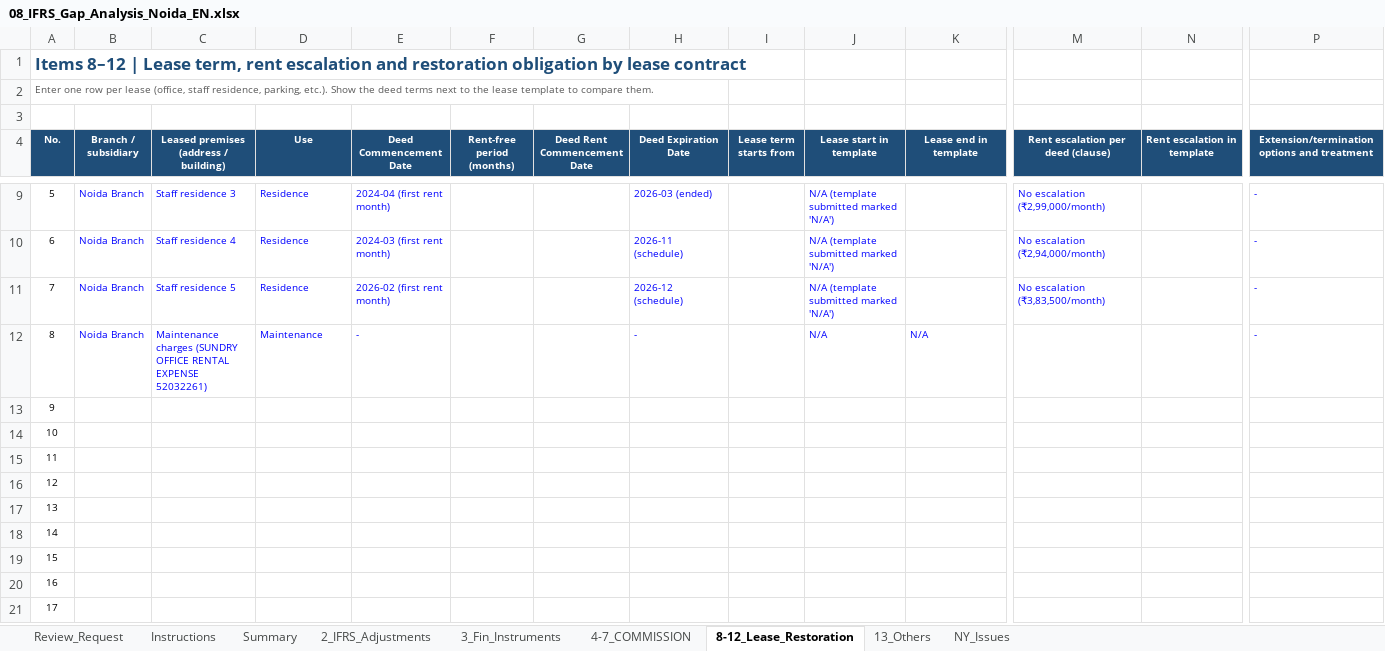
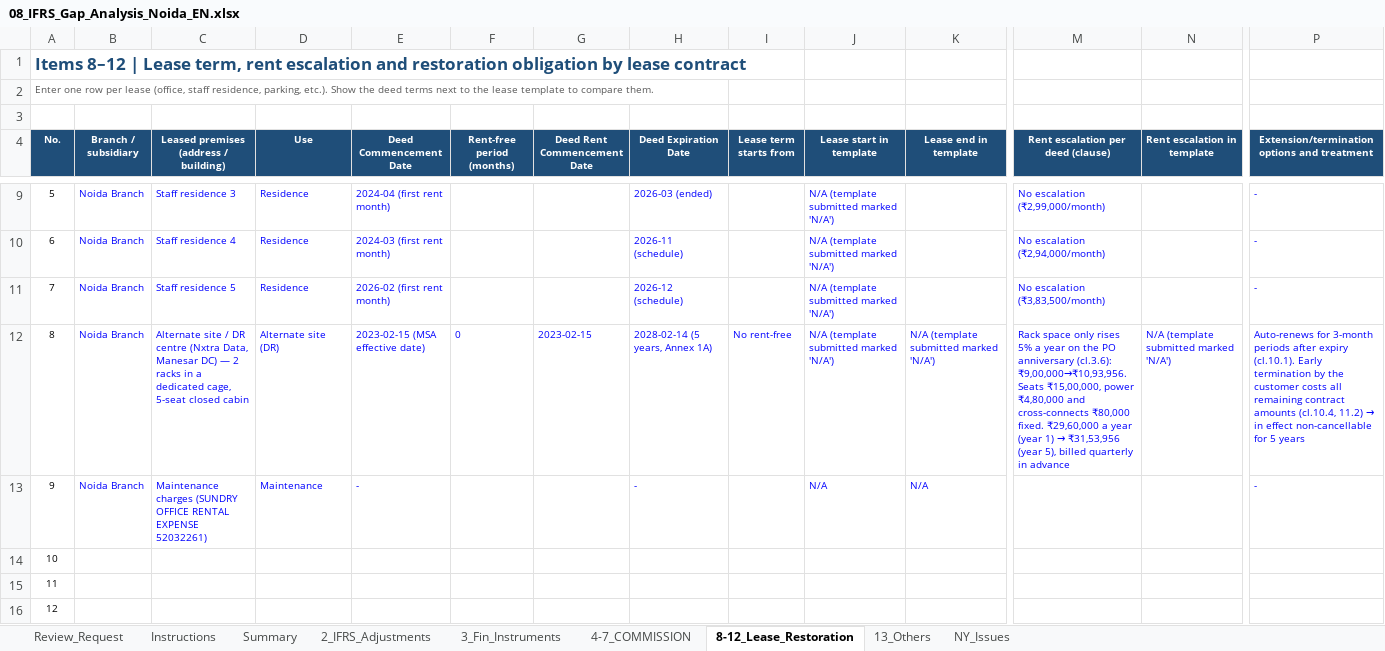
Before and after one commit to bellrubytiger-eng/Tradefinance, an Excel workbook: docs/08_IFRS_Gap_Analysis_Noida_EN.xlsx, sheet 8-12_Lease_Restoration, drawn as a sheet; only a part is shown, gaps mark what is left out; the shorter side is filled out with more unchanged rows; values as stored, in another font and other column widths than the file's, no borders; removed rows and columns are numbered as before the commit, all else as after; rows hold the shown columns only; the diff names each change by its address in the sheet, - before the commit and + after, or states it on an @@ line.

```diff
--- a/docs/08_IFRS_Gap_Analysis_Noida_EN.xlsx (sheet 8-12_Lease_Restoration)
+++ b/docs/08_IFRS_Gap_Analysis_Noida_EN.xlsx (sheet 8-12_Lease_Restoration)
+row 12: 8 | Noida Branch | Alternate site / DR centre (Nxtra Data, Manesar DC) — 2 racks in a dedicated cage, 5-seat closed cabin | Alternate site (DR) | 2023-02-15 (MSA effective date) | 0 | 2023-02-15 | 2028-02-14 (5 years, Annex 1A) | No rent-free | N/A (template submitted marked 'N/A') | N/A (template submitted marked 'N/A') | Rack space only rises 5% a year on the PO anniversary (cl.3.6): ₹9,00,000→₹10,93,956. Seats ₹15,00,000, power ₹4,80,000 and cross-connects ₹80,000 fixed. ₹29,60,000 a year (year 1) → ₹31,53,956 (year 5), billed quarterly in advance | N/A (template submitted marked 'N/A') | Auto-renews for 3-month periods after expiry (cl.10.1). Early termination by the customer costs all remaining contract amounts (cl.10.4, 11.2) → in effect non-cancellable for 5 years
-A13 (No.): 8
+A13 (No.): 9
-row 13: 9
```
Also changed, not shown: sheet Review_Request, sheet 2_IFRS_Adjustments, docs/08_IFRS_갭분석_노이다지점.xlsx, 2 other files.
